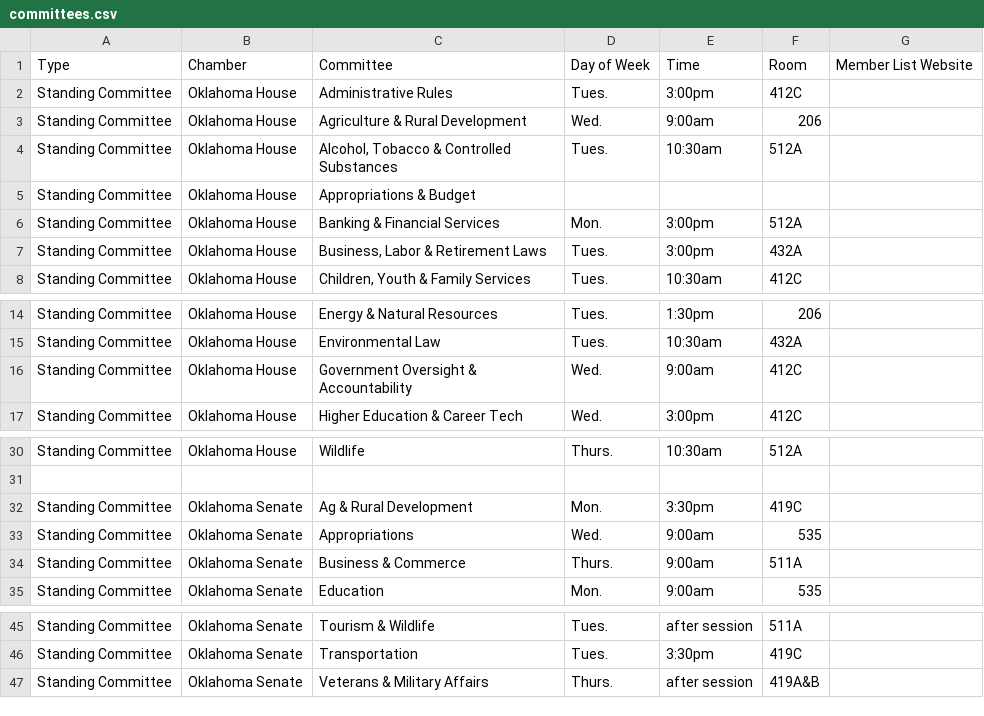
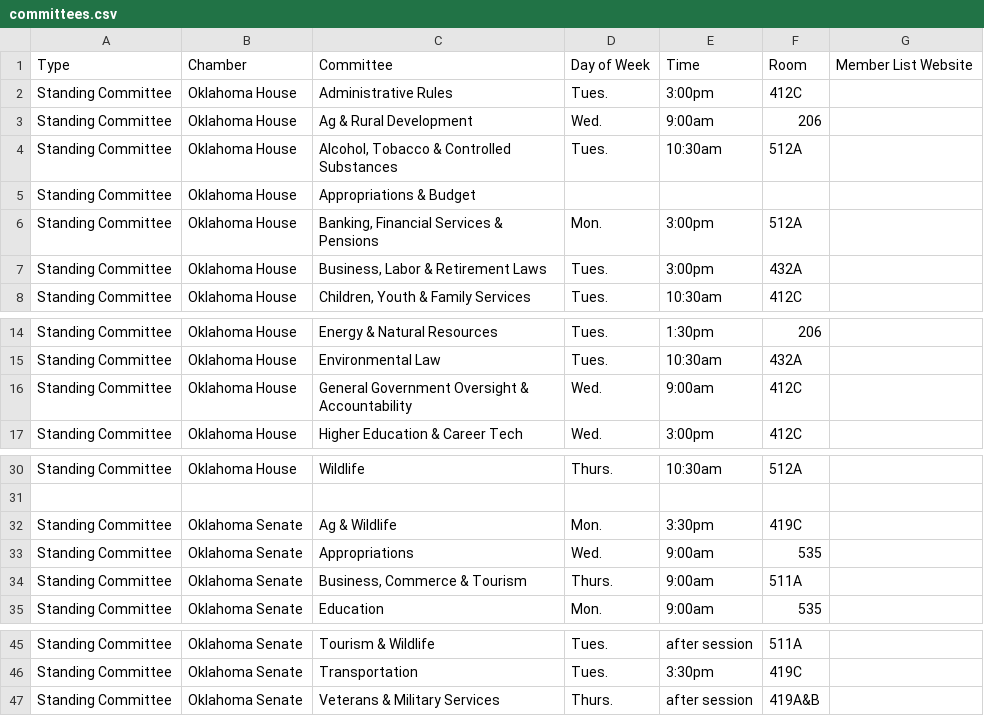
Before and after one commit to jhassell/oaec-ios-legislative-app, a CSV file: OAECLegGuide/Data/committees.csv, drawn as a sheet; only a part is shown, gaps mark what is left out; the diff names each change by its address in the sheet, - before the commit and + after, or states it on an @@ line.

```diff
--- a/OAECLegGuide/Data/committees.csv
+++ b/OAECLegGuide/Data/committees.csv
-C3: Agriculture & Rural Development
+C3: Ag & Rural Development
-C6: Banking & Financial Services
+C6: Banking, Financial Services & Pensions
-C16: Government Oversight & Accountability
+C16: General Government Oversight & Accountability
-C32: Ag & Rural Development
+C32: Ag & Wildlife
-C34: Business & Commerce
+C34: Business, Commerce & Tourism
-C47: Veterans & Military Affairs
+C47: Veterans & Military Services
```
Also changed, not shown: OAECLegGuide/Data/data.csv, 7 other files.
